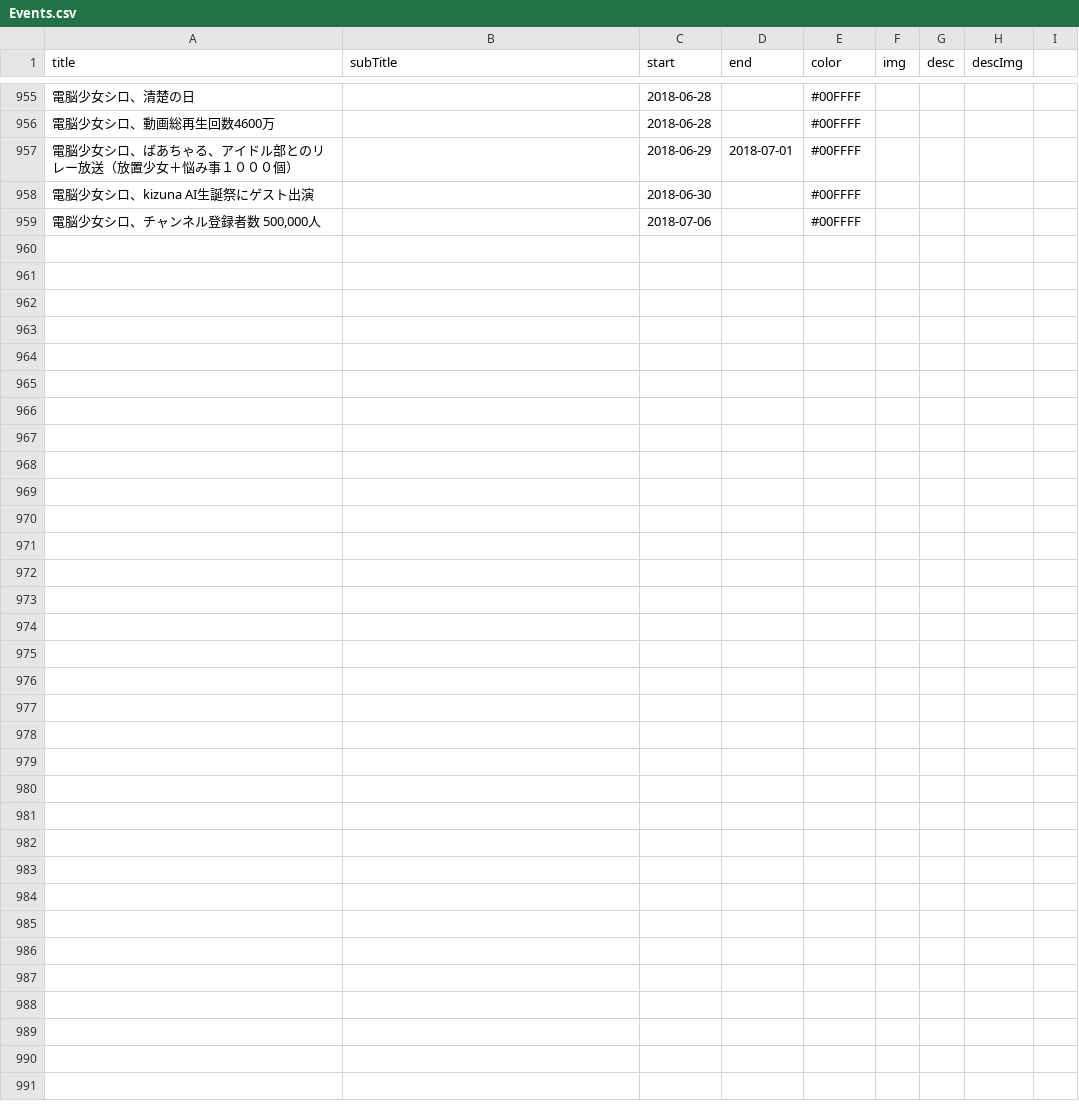
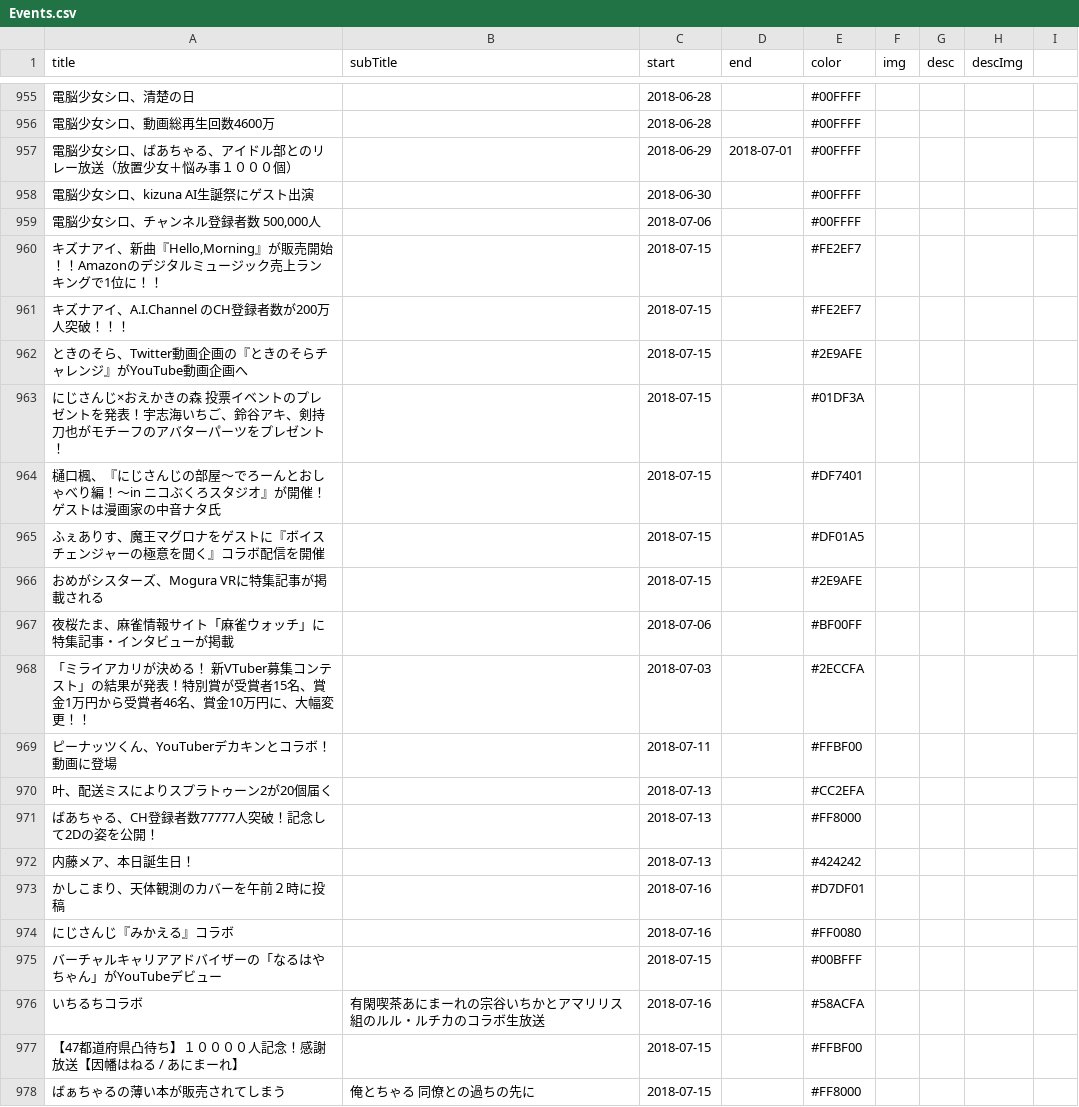
Before and after one commit to 238g/Cute, a CSV file: datas/VtuberChronology/Events.csv, drawn as a sheet; only a part is shown, gaps mark what is left out; the diff names each change by its address in the sheet, - before the commit and + after, or states it on an @@ line.

Commit message:
update vc and add vtuber to vd and vb

```diff
--- a/datas/VtuberChronology/Events.csv
+++ b/datas/VtuberChronology/Events.csv
+row 960: キズナアイ、新曲『Hello,Morning』が販売開始！！Amazonのデジタルミュージック売上ランキングで1位に！！ |  | 2018-07-15 |  | #FE2EF7
+row 961: キズナアイ、A.I.Channel のCH登録者数が200万人突破！！！ |  | 2018-07-15 |  | #FE2EF7
+row 962: ときのそら、Twitter動画企画の『ときのそらチャレンジ』がYouTube動画企画へ |  | 2018-07-15 |  | #2E9AFE
+row 963: にじさんじ×おえかきの森 投票イベントのプレゼントを発表！宇志海いちご、鈴谷アキ、剣持刀也がモチーフのアバターパーツをプレゼント！ |  | 2018-07-15 |  | #01DF3A
+row 964: 樋口楓、『にじさんじの部屋～でろーんとおしゃべり編！～in ニコぶくろスタジオ』が開催！ゲストは漫画家の中音ナタ氏 |  | 2018-07-15 |  | #DF7401
+row 965: ふぇありす、魔王マグロナをゲストに『ボイスチェンジャーの極意を聞く』コラボ配信を開催 |  | 2018-07-15 |  | #DF01A5
+row 966: おめがシスターズ、Mogura VRに特集記事が掲載される |  | 2018-07-15 |  | #2E9AFE
+row 967: 夜桜たま、麻雀情報サイト「麻雀ウォッチ」に特集記事・インタビューが掲載 |  | 2018-07-06 |  | #BF00FF
+row 968: 「ミライアカリが決める！ 新VTuber募集コンテスト」の結果が発表！特別賞が受賞者15名、賞金1万円から受賞者46名、賞金10万円に、大幅変更！！ |  | 2018-07-03 |  | #2ECCFA
+row 969: ピーナッツくん、YouTuberデカキンとコラボ！動画に登場 |  | 2018-07-11 |  | #FFBF00
+row 970: 叶、配送ミスによりスプラトゥーン2が20個届く |  | 2018-07-13 |  | #CC2EFA
+row 971: ばあちゃる、CH登録者数77777人突破！記念して2Dの姿を公開！ |  | 2018-07-13 |  | #FF8000
+row 972: 内藤メア、本日誕生日！ |  | 2018-07-13 |  | #424242
+row 973: かしこまり、天体観測のカバーを午前２時に投稿 |  | 2018-07-16 |  | #D7DF01
+row 974: にじさんじ『みかえる』コラボ |  | 2018-07-16 |  | #FF0080
+row 975: バーチャルキャリアアドバイザーの「なるはやちゃん」がYouTubeデビュー |  | 2018-07-15 |  | #00BFFF
+row 976: いちるちコラボ | 有閑喫茶あにまーれの宗谷いちかとアマリリス組のルル・ルチカのコラボ生放送 | 2018-07-16 |  | #58ACFA
+row 977: 【47都道府県凸待ち】１００００人記念！感謝放送【因幡はねる / あにまーれ】 |  | 2018-07-15 |  | #FFBF00
+row 978: ばぁちゃるの薄い本が販売されてしまう | 俺とちゃる 同僚との過ちの先に | 2018-07-15 |  | #FF8000
```
Also changed, not shown: datas/VtuberBirthday/Events.csv, 7 other files.
